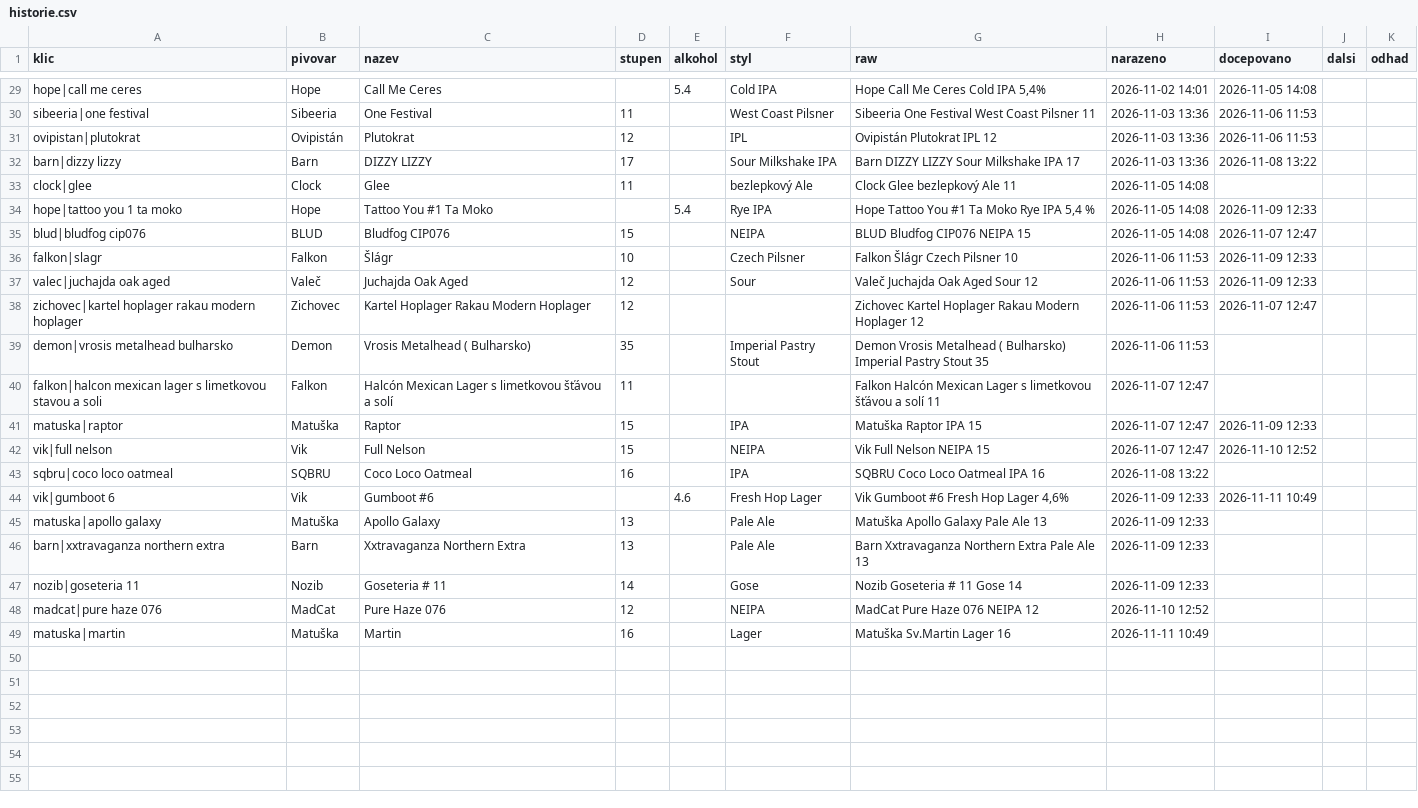
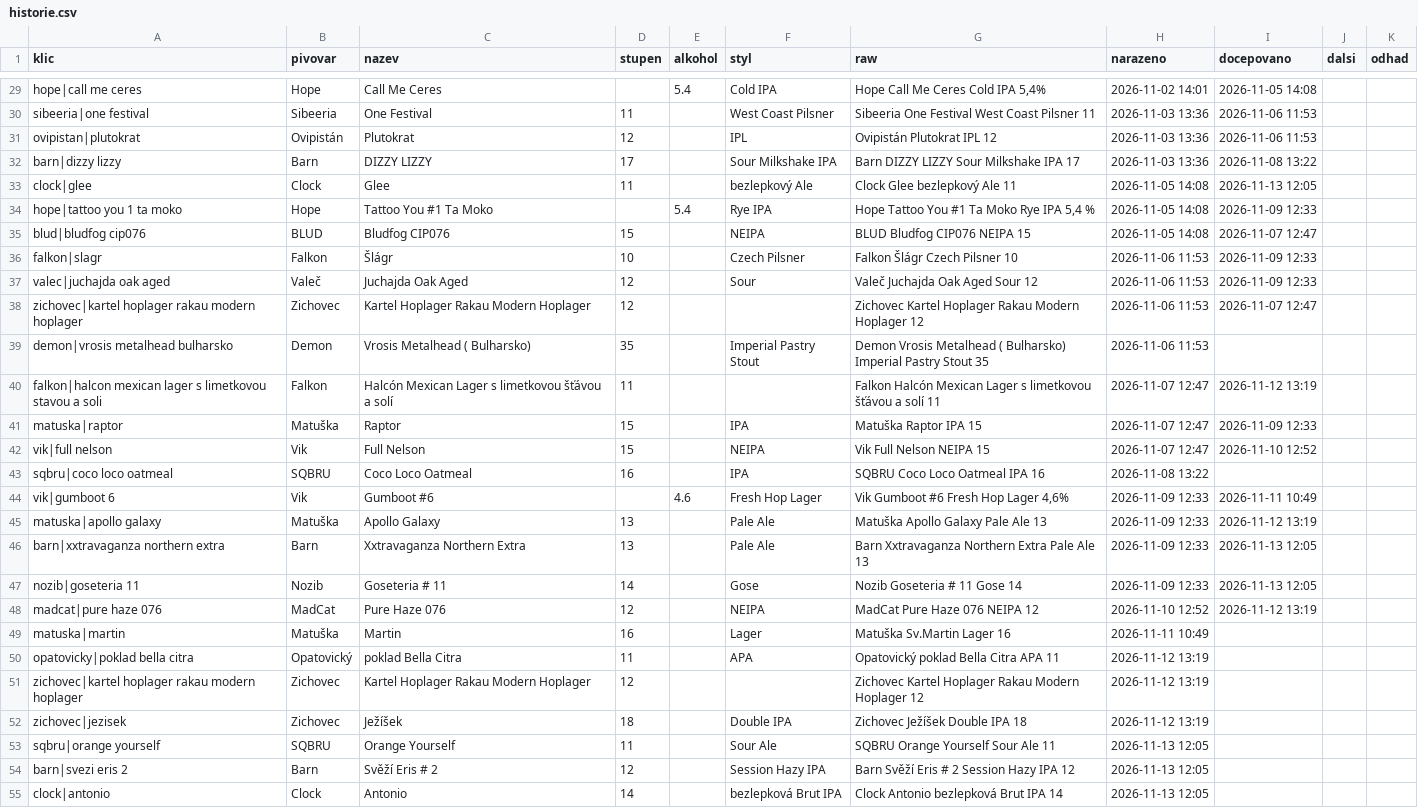
Before and after one commit to romankokos1/gal, a CSV file: data/napalme/historie.csv, drawn as a sheet; only a part is shown, gaps mark what is left out.

```diff
--- a/data/napalme/historie.csv
+++ b/data/napalme/historie.csv
@@ -32,3 +32,3 @@ ovipistan|plutokrat,Ovipistán,Plutokrat,12,,IPL,Ovipistán Plutokrat IPL 12,202
 barn|dizzy lizzy,Barn,DIZZY LIZZY,17,,Sour Milkshake IPA,Barn DIZZY LIZZY Sour Milkshake IPA 17,2026-11-03 13:36,2026-11-08 13:22,,
-clock|glee,Clock,Glee,11,,bezlepkový Ale,Clock Glee bezlepkový Ale 11,2026-11-05 14:08,,,
+clock|glee,Clock,Glee,11,,bezlepkový Ale,Clock Glee bezlepkový Ale 11,2026-11-05 14:08,2026-11-13 12:05,,
 hope|tattoo you 1 ta moko,Hope,Tattoo You #1 Ta Moko,,5.4,Rye IPA,"Hope Tattoo You #1 Ta Moko Rye IPA 5,4 %",2026-11-05 14:08,2026-11-09 12:33,,
@@ -39,3 +39,3 @@ zichovec|kartel hoplager rakau modern hoplager,Zichovec,Kartel Hoplager Rakau Mo
 demon|vrosis metalhead bulharsko,Demon,Vrosis Metalhead ( Bulharsko),35,,Imperial Pastry Stout,Demon Vrosis Metalhead ( Bulharsko) Imperial Pastry Stout 35,2026-11-06 11:53,,,
-falkon|halcon mexican lager s limetkovou stavou a soli,Falkon,Halcón Mexican Lager s limetkovou šťávou a solí,11,,,Falkon Halcón Mexican Lager s limetkovou šťávou a solí 11,2026-11-07 12:47,,,
+falkon|halcon mexican lager s limetkovou stavou a soli,Falkon,Halcón Mexican Lager s limetkovou šťávou a solí,11,,,Falkon Halcón Mexican Lager s limetkovou šťávou a solí 11,2026-11-07 12:47,2026-11-12 13:19,,
 matuska|raptor,Matuška,Raptor,15,,IPA,Matuška Raptor IPA 15,2026-11-07 12:47,2026-11-09 12:33,,
@@ -44,6 +44,12 @@ sqbru|coco loco oatmeal,SQBRU,Coco Loco Oatmeal,16,,IPA,SQBRU Coco Loco Oatmeal
 vik|gumboot 6,Vik,Gumboot #6,,4.6,Fresh Hop Lager,"Vik Gumboot #6 Fresh Hop Lager 4,6%",2026-11-09 12:33,2026-11-11 10:49,,
-matuska|apollo galaxy,Matuška,Apollo Galaxy,13,,Pale Ale,Matuška Apollo Galaxy Pale Ale 13,2026-11-09 12:33,,,
-barn|xxtravaganza northern extra,Barn,Xxtravaganza Northern Extra,13,,Pale Ale,Barn Xxtravaganza Northern Extra Pale Ale 13,2026-11-09 12:33,,,
-nozib|goseteria 11,Nozib,Goseteria # 11,14,,Gose,Nozib Goseteria # 11 Gose 14,2026-11-09 12:33,,,
-madcat|pure haze 076,MadCat,Pure Haze 076,12,,NEIPA,MadCat Pure Haze 076 NEIPA 12,2026-11-10 12:52,,,
+matuska|apollo galaxy,Matuška,Apollo Galaxy,13,,Pale Ale,Matuška Apollo Galaxy Pale Ale 13,2026-11-09 12:33,2026-11-12 13:19,,
+barn|xxtravaganza northern extra,Barn,Xxtravaganza Northern Extra,13,,Pale Ale,Barn Xxtravaganza Northern Extra Pale Ale 13,2026-11-09 12:33,2026-11-13 12:05,,
+nozib|goseteria 11,Nozib,Goseteria # 11,14,,Gose,Nozib Goseteria # 11 Gose 14,2026-11-09 12:33,2026-11-13 12:05,,
+madcat|pure haze 076,MadCat,Pure Haze 076,12,,NEIPA,MadCat Pure Haze 076 NEIPA 12,2026-11-10 12:52,2026-11-12 13:19,,
 matuska|martin,Matuška,Martin,16,,Lager,Matuška Sv.Martin Lager 16,2026-11-11 10:49,,,
+opatovicky|poklad bella citra,Opatovický,poklad Bella Citra,11,,APA,Opatovický poklad Bella Citra APA 11,2026-11-12 13:19,,,
+zichovec|kartel hoplager rakau modern hoplager,Zichovec,Kartel Hoplager Rakau Modern Hoplager,12,,,Zichovec Kartel Hoplager Rakau Modern Hoplager 12,2026-11-12 13:19,,,
+zichovec|jezisek,Zichovec,Ježíšek,18,,Double IPA,Zichovec Ježíšek Double IPA 18,2026-11-12 13:19,,,
+sqbru|orange yourself,SQBRU,Orange Yourself,11,,Sour Ale,SQBRU Orange Yourself Sour Ale 11,2026-11-13 12:05,,,
+barn|svezi eris 2,Barn,Svěží Eris # 2,12,,Session Hazy IPA,Barn Svěží Eris # 2 Session Hazy IPA 12,2026-11-13 12:05,,,
+clock|antonio,Clock,Antonio,14,,bezlepková Brut IPA,Clock Antonio bezlepková Brut IPA 14,2026-11-13 12:05,,,
```
Also changed, not shown: data/drinkoteka/historie.csv, 10 other files.
